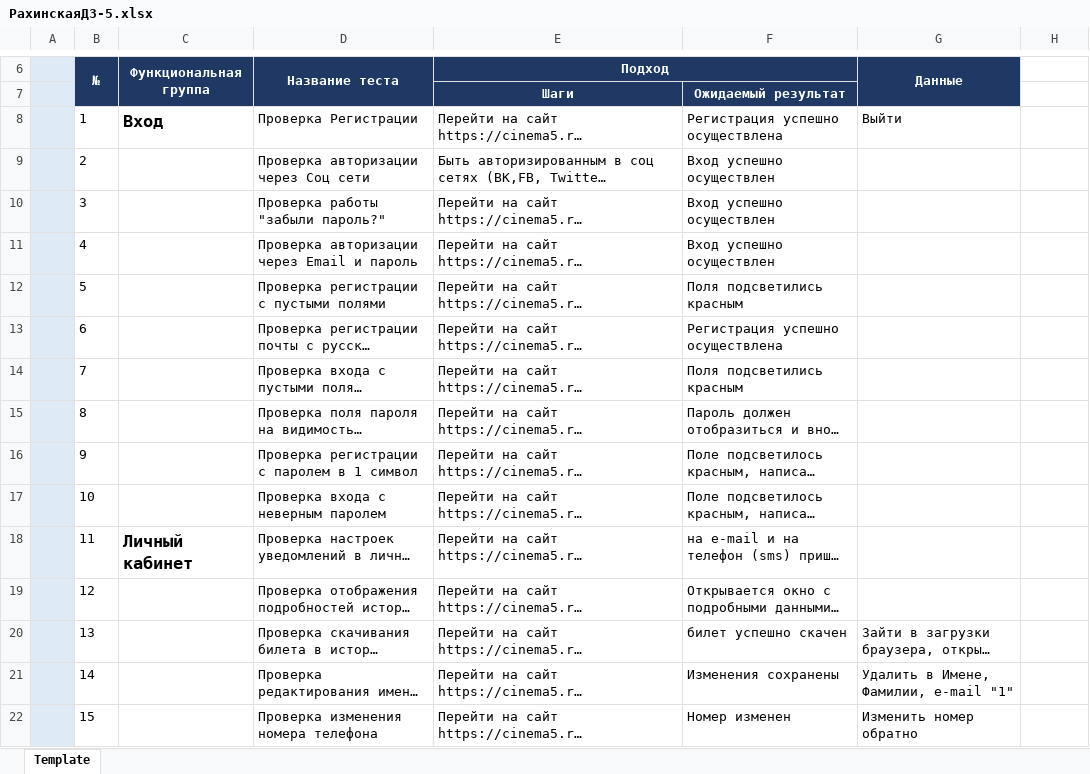
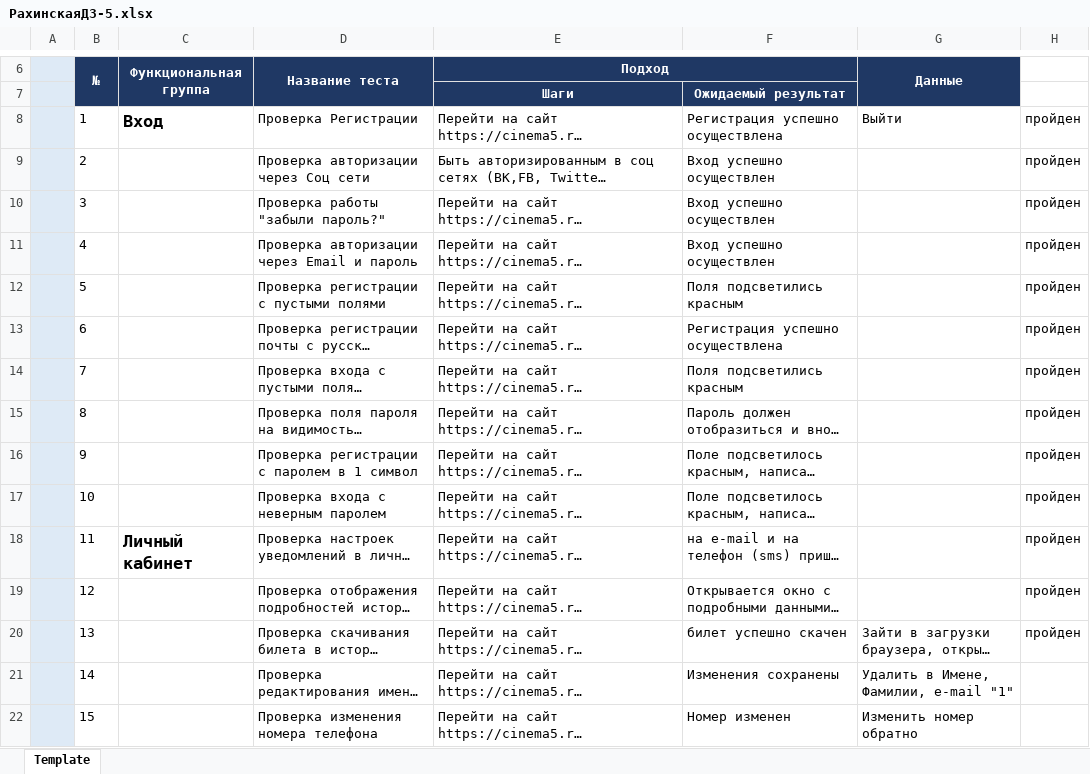
Before and after one commit to Test1905/Test1905, an Excel workbook: РахинскаяД3-5.xlsx, sheet Template, drawn as a sheet; only a part is shown, gaps mark what is left out; long unchanged cells end in …; values as stored, in another font and other column widths than the file's, no borders; the diff names each change by its address in the sheet, - before the commit and + after, or states it on an @@ line.

Commit message:
Commit2
1-20 тесты пройдены

```diff
--- a/РахинскаяД3-5.xlsx (sheet Template)
+++ b/РахинскаяД3-5.xlsx (sheet Template)
-H8:H20: (empty)
+H8:H20: пройден
```
